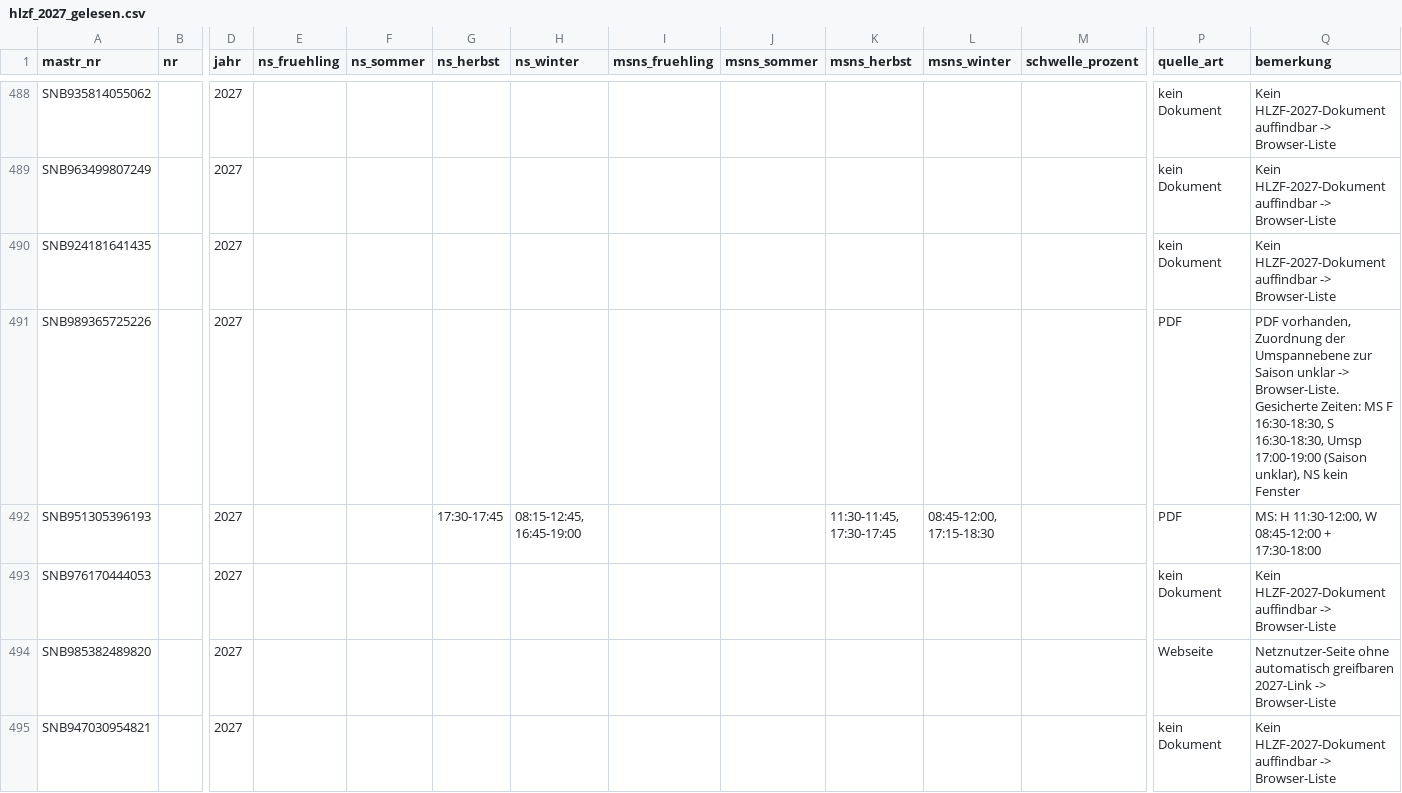
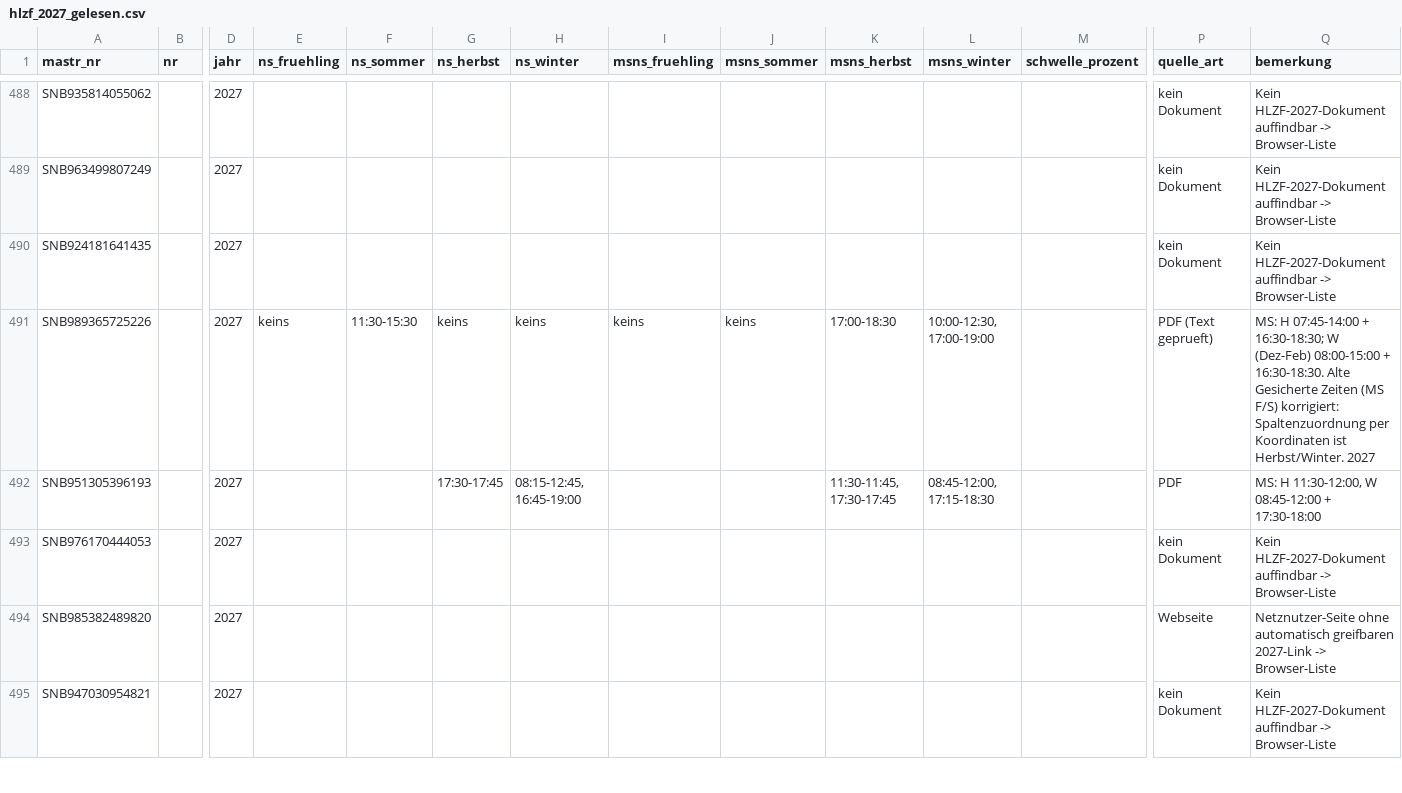
Before and after one commit to buelentd/netzentgelte-strom, a CSV file: ergebnis/hlzf/hlzf_2027_gelesen.csv, drawn as a sheet; only a part is shown, gaps mark what is left out; the diff covers the shown part only; the diff names each change by its address in the sheet, - before the commit and + after, or states it on an @@ line.

```diff
--- a/ergebnis/hlzf/hlzf_2027_gelesen.csv
+++ b/ergebnis/hlzf/hlzf_2027_gelesen.csv
-E491 (ns_fruehling): (empty)
+E491 (ns_fruehling): keins
-F491 (ns_sommer): (empty)
+F491 (ns_sommer): 11:30-15:30
-G491 (ns_herbst): (empty)
+G491 (ns_herbst): keins
-H491 (ns_winter): (empty)
+H491 (ns_winter): keins
-I491 (msns_fruehling): (empty)
+I491 (msns_fruehling): keins
-J491 (msns_sommer): (empty)
+J491 (msns_sommer): keins
-K491 (msns_herbst): (empty)
+K491 (msns_herbst): 17:00-18:30
-L491 (msns_winter): (empty)
+L491 (msns_winter): 10:00-12:30, 17:00-19:00
-P491 (quelle_art): PDF
+P491 (quelle_art): PDF (Text geprueft)
-Q491 (bemerkung): PDF vorhanden, Zuordnung der Umspannebene zur Saison unklar -> Browser-Liste. Gesicherte Zeiten: MS F 16:30-18:30, S 16:30-18:30, Umsp 17:00-19:00 (Saison unklar), NS kein Fenster
+Q491 (bemerkung): MS: H 07:45-14:00 + 16:30-18:30; W (Dez-Feb) 08:00-15:00 + 16:30-18:30. Alte Gesicherte Zeiten (MS F/S) korrigiert: Spaltenzuordnung per Koordinaten ist Herbst/Winter. 2027
```
Also changed, not shown: 83 edited cells elsewhere in this file, 1 other file.
